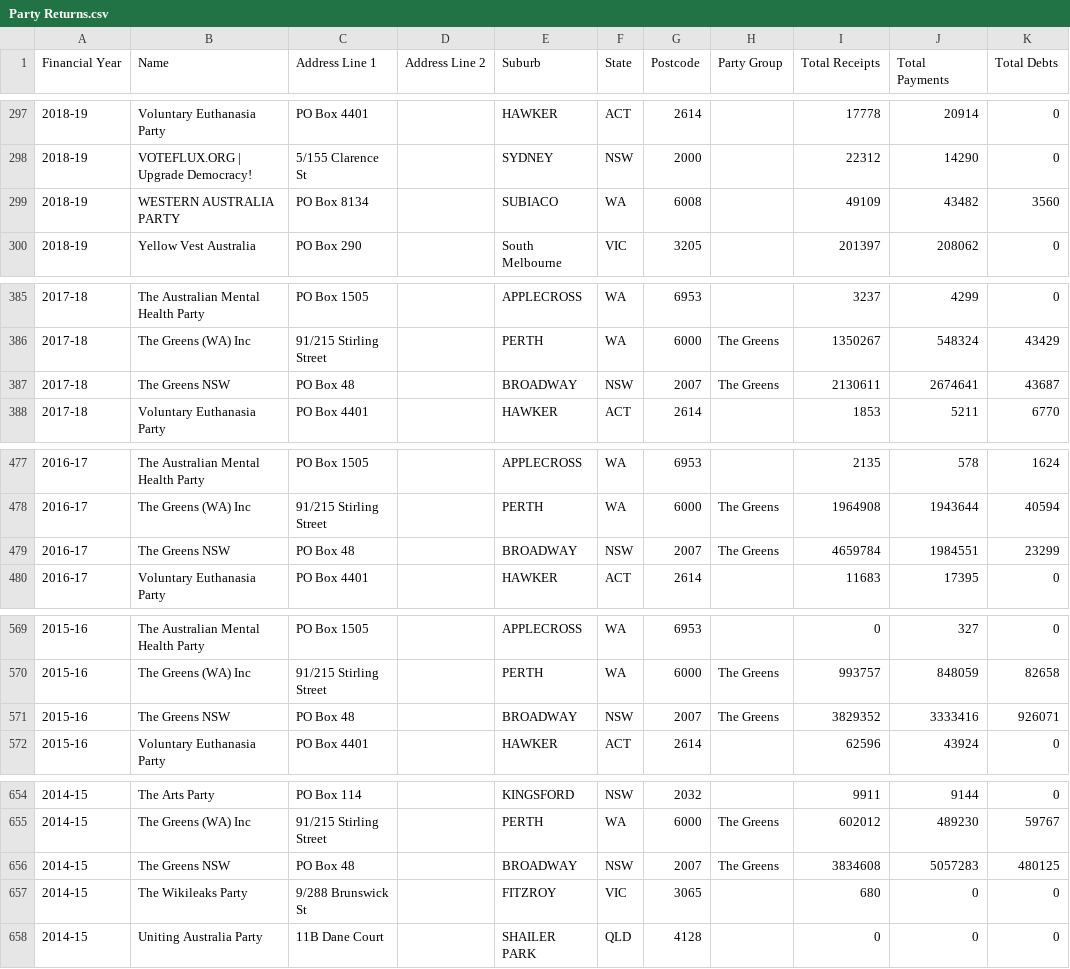
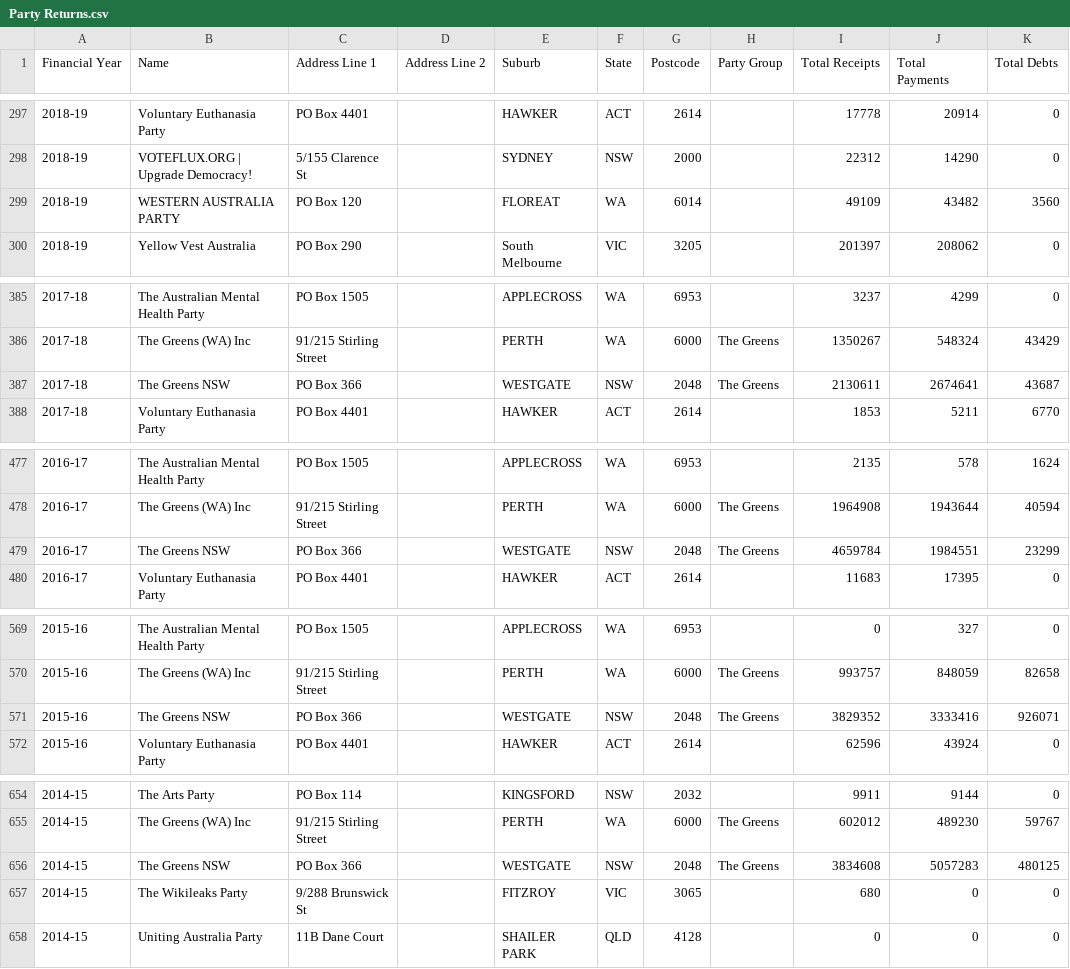
Before and after one commit to damonism/ausvotestr, a CSV file: data-raw/csv/Party Returns.csv, drawn as a sheet; only a part is shown, gaps mark what is left out; the diff covers the shown part only; the diff names each change by its address in the sheet, - before the commit and + after, or states it on an @@ line.

```diff
--- a/data-raw/csv/Party Returns.csv
+++ b/data-raw/csv/Party Returns.csv
-C299 (Address Line 1): PO Box 8134
+C299 (Address Line 1): PO Box 120
-E299 (Suburb): SUBIACO
+E299 (Suburb): FLOREAT
-G299 (Postcode): 6008
+G299 (Postcode): 6014
-C387 (Address Line 1): PO Box 48
+C387 (Address Line 1): PO Box 366
-E387 (Suburb): BROADWAY
+E387 (Suburb): WESTGATE
-G387 (Postcode): 2007
+G387 (Postcode): 2048
-C479 (Address Line 1): PO Box 48
+C479 (Address Line 1): PO Box 366
-E479 (Suburb): BROADWAY
+E479 (Suburb): WESTGATE
-G479 (Postcode): 2007
+G479 (Postcode): 2048
-C571 (Address Line 1): PO Box 48
+C571 (Address Line 1): PO Box 366
-E571 (Suburb): BROADWAY
+E571 (Suburb): WESTGATE
-G571 (Postcode): 2007
+G571 (Postcode): 2048
-C656 (Address Line 1): PO Box 48
+C656 (Address Line 1): PO Box 366
-E656 (Suburb): BROADWAY
+E656 (Suburb): WESTGATE
-G656 (Postcode): 2007
+G656 (Postcode): 2048
```
Also changed, not shown: 23 moved rows and 71 edited cells elsewhere in this file, data-raw/csv/Capital Contributions.csv, data-raw/csv/Detailed Discretionary Benefits.csv, 18 other files.
